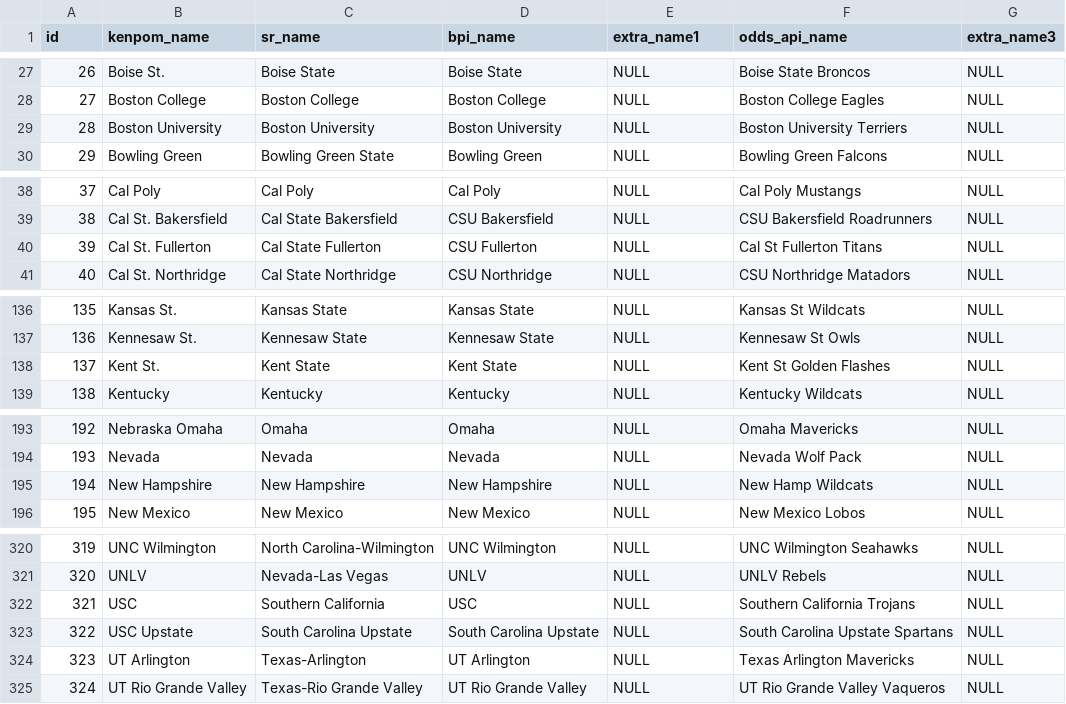
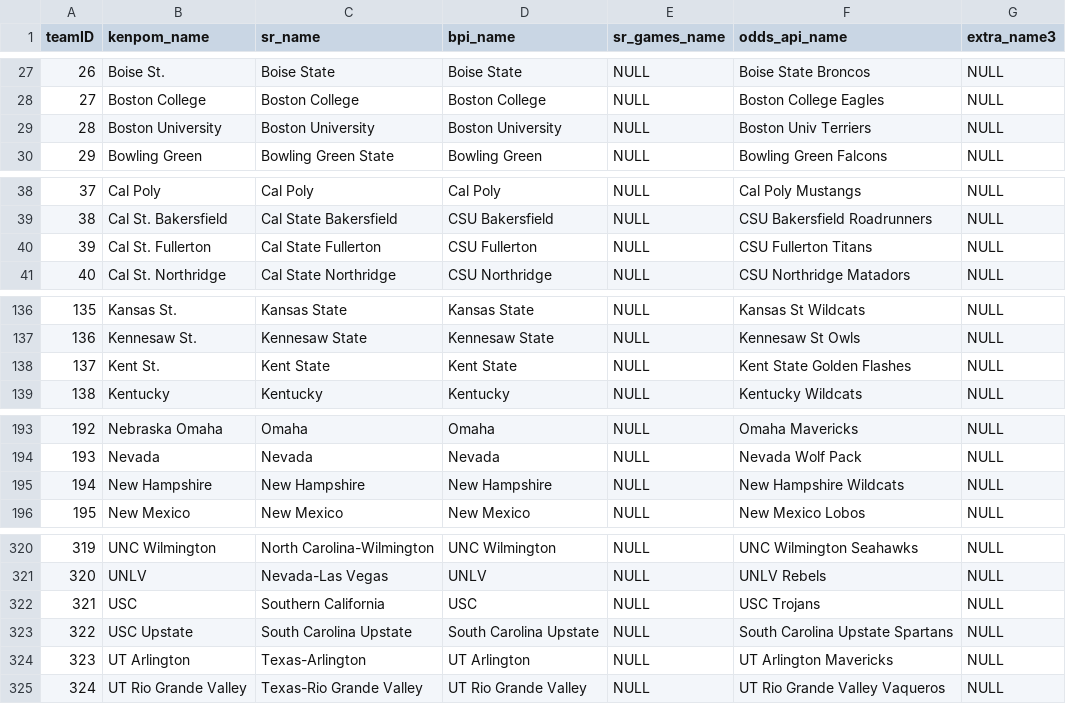
Before and after one commit to blakekobel/college-bball-scraper, a CSV file: teams_table.csv, drawn as a sheet; only a part is shown, gaps mark what is left out; the diff names each change by its address in the sheet, - before the commit and + after, or states it on an @@ line.

```diff
--- a/teams_table.csv
+++ b/teams_table.csv
-A1: id
+A1: teamID
-E1: extra_name1
+E1: sr_games_name
-F29 (odds_api_name): Boston University Terriers
+F29 (odds_api_name): Boston Univ Terriers
-F40 (odds_api_name): Cal St Fullerton Titans
+F40 (odds_api_name): CSU Fullerton Titans
-F138 (odds_api_name): Kent St Golden Flashes
+F138 (odds_api_name): Kent State Golden Flashes
-F195 (odds_api_name): New Hamp Wildcats
+F195 (odds_api_name): New Hampshire Wildcats
-F322 (odds_api_name): Southern California Trojans
+F322 (odds_api_name): USC Trojans
-F324 (odds_api_name): Texas Arlington Mavericks
+F324 (odds_api_name): UT Arlington Mavericks
```
Also changed, not shown: 11-20.csv, 27 other files.
